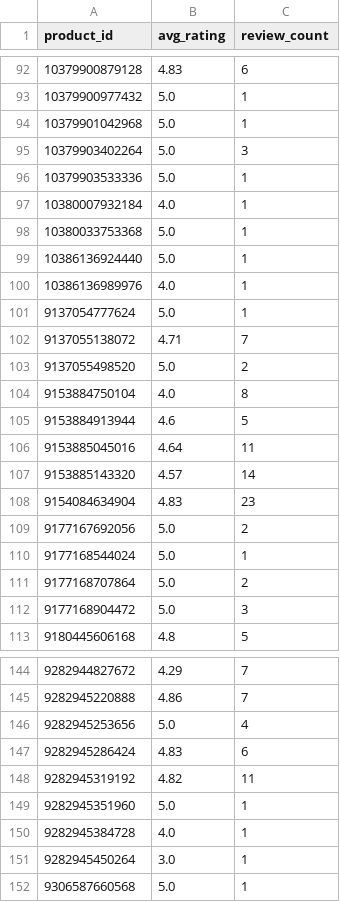
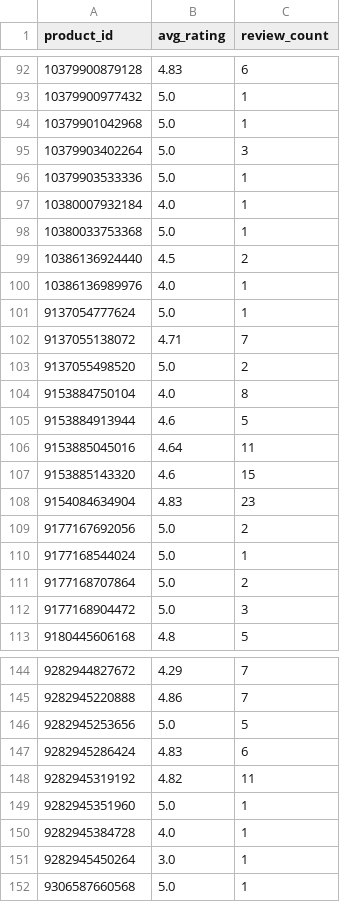
Before and after one commit to christoffer-cherry/feed, a CSV file: docs/ratings.csv, drawn as a sheet; only a part is shown, gaps mark what is left out.

```diff
--- a/docs/ratings.csv
+++ b/docs/ratings.csv
@@ -98,3 +98,3 @@ product_id,avg_rating,review_count
 10380033753368,5.0,1
-10386136924440,5.0,1
+10386136924440,4.5,2
 10386136989976,4.0,1
@@ -106,3 +106,3 @@ product_id,avg_rating,review_count
 9153885045016,4.64,11
-9153885143320,4.57,14
+9153885143320,4.6,15
 9154084634904,4.83,23
@@ -145,3 +145,3 @@ product_id,avg_rating,review_count
 9282945220888,4.86,7
-9282945253656,5.0,4
+9282945253656,5.0,5
 9282945286424,4.83,6
```
Also changed, not shown: 1 other file.
